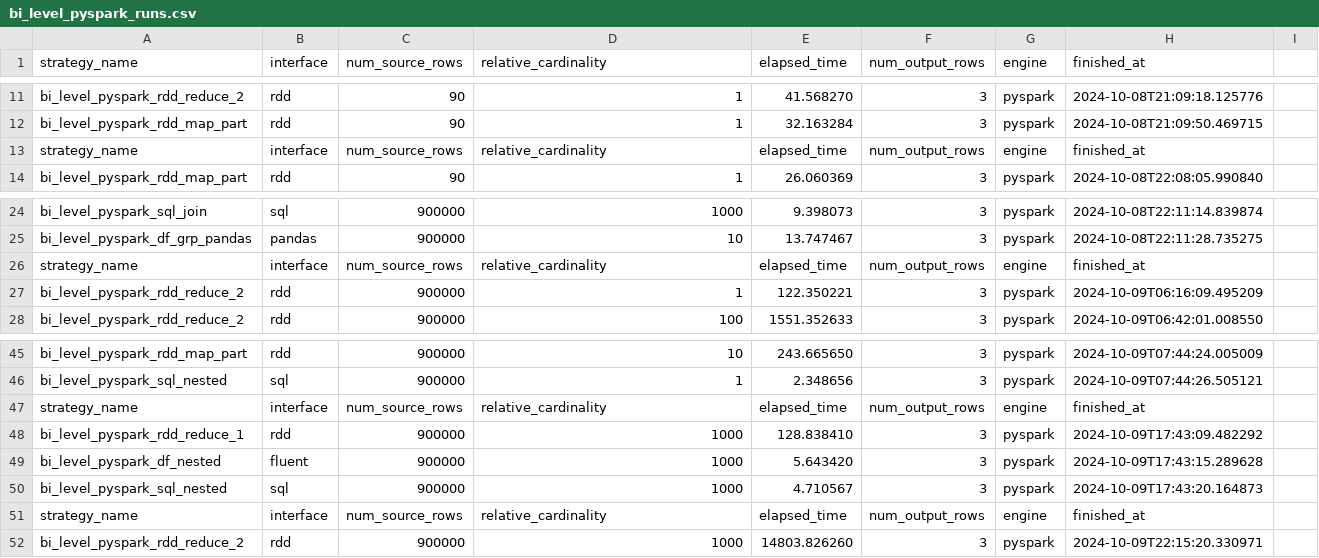
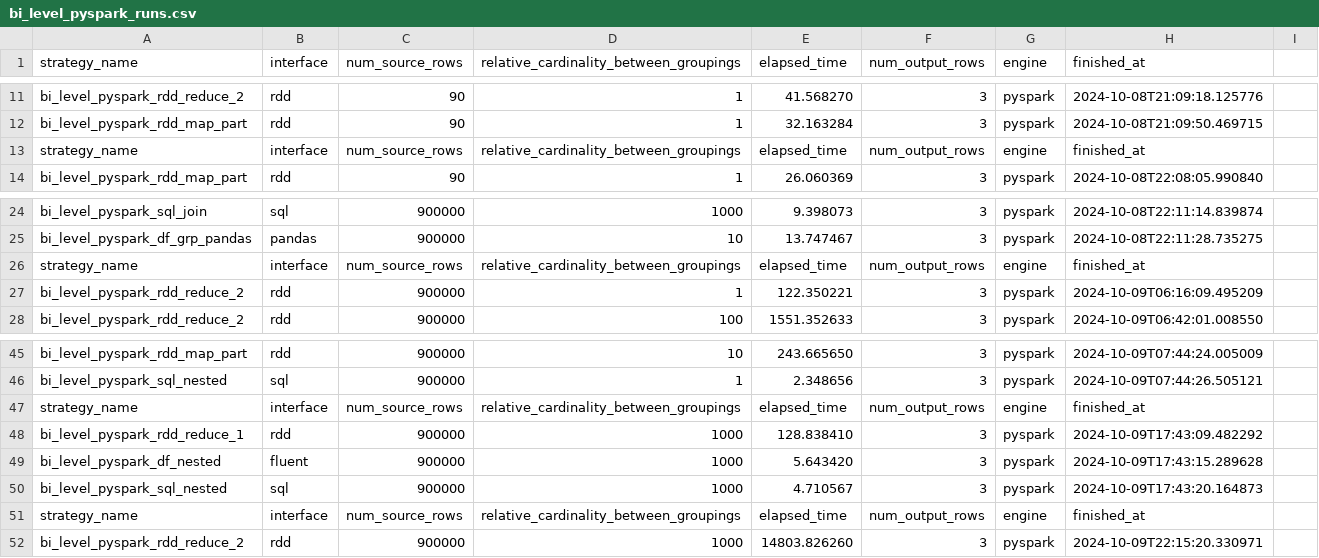
Before and after one commit to StevenDavisTechNotes/SparkAggregationMethods, a CSV file: SparkAggMethods_PySpark/results/bi_level_pyspark_runs.csv, drawn as a sheet; only a part is shown, gaps mark what is left out; the diff names each change by its address in the sheet, - before the commit and + after, or states it on an @@ line.

```diff
--- a/SparkAggMethods_PySpark/results/bi_level_pyspark_runs.csv
+++ b/SparkAggMethods_PySpark/results/bi_level_pyspark_runs.csv
-D1: relative_cardinality
+D1: relative_cardinality_between_groupings
-D13: relative_cardinality
+D13: relative_cardinality_between_groupings
-D26: relative_cardinality
+D26: relative_cardinality_between_groupings
-D47: relative_cardinality
+D47: relative_cardinality_between_groupings
-D51: relative_cardinality
+D51: relative_cardinality_between_groupings
```
Also changed, not shown: SparkAggMethods_PythonDask/results/bi_level_dask_runs.csv, SparkAggMethods_PythonOnly/results/bi_level_python_only_runs.csv, 12 other files.
